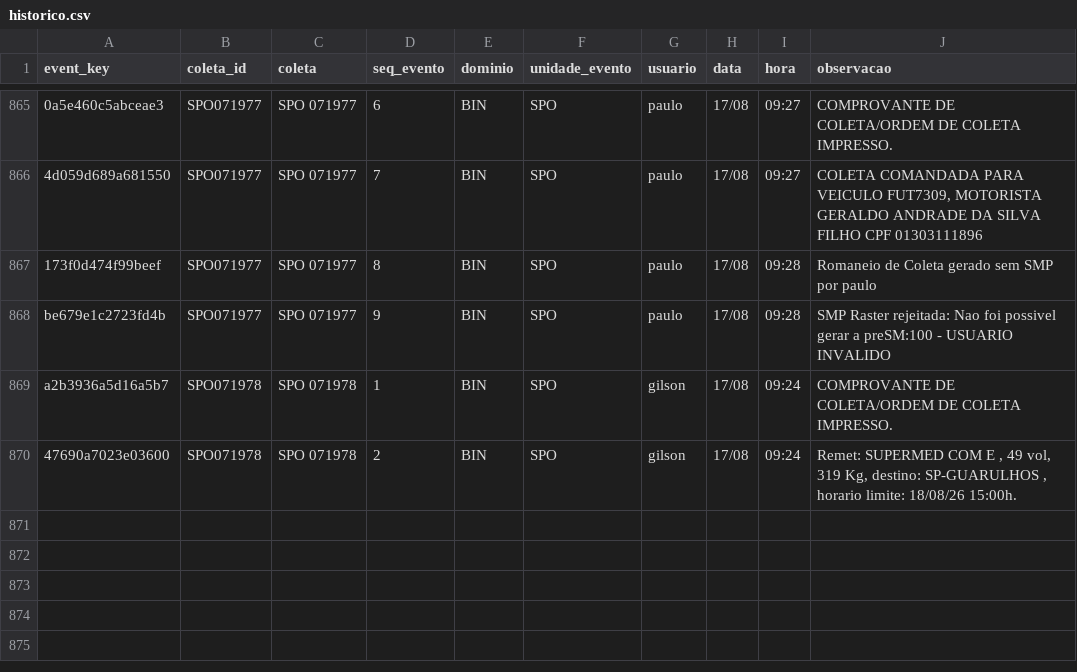
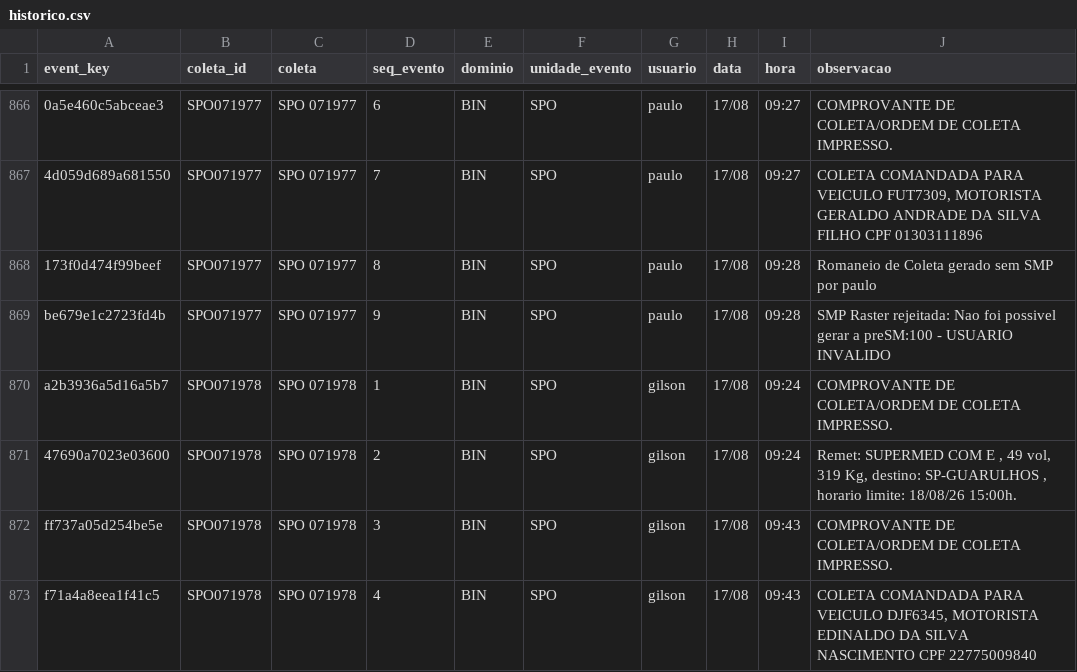
Before and after one commit to binhotransportes15/coletas-ace, a CSV file: dashboard/data/historico.csv, drawn as a sheet; only a part is shown, gaps mark what is left out; the diff covers the shown part only; the diff names each change by its address in the sheet, - before the commit and + after, or states it on an @@ line.

```diff
--- a/dashboard/data/historico.csv
+++ b/dashboard/data/historico.csv
+row 872: ff737a05d254be5e | SPO071978 | SPO 071978 | 3 | BIN | SPO | gilson | 17/08 | 09:43 | COMPROVANTE DE COLETA/ORDEM DE COLETA IMPRESSO.
+row 873: f71a4a8eea1f41c5 | SPO071978 | SPO 071978 | 4 | BIN | SPO | gilson | 17/08 | 09:43 | COLETA COMANDADA PARA VEICULO DJF6345, MOTORISTA EDINALDO DA SILVA NASCIMENTO CPF 22775009840
```
Also changed, not shown: 3 added rows elsewhere in this file, dashboard/data/coletas.csv, dashboard/data/entregas_36.csv, 7 other files.
